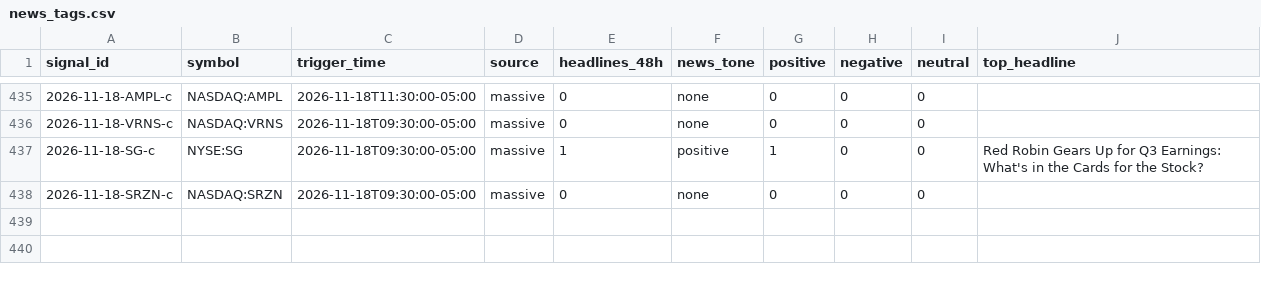
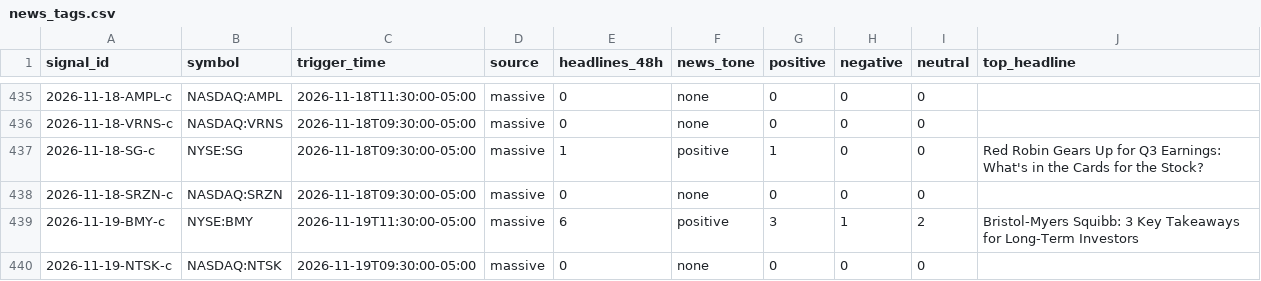
Before and after one commit to Topcat357/Strong-Stock-Lab, a CSV file: data/news_tags.csv, drawn as a sheet; only a part is shown, gaps mark what is left out; the diff names each change by its address in the sheet, - before the commit and + after, or states it on an @@ line.

```diff
--- a/data/news_tags.csv
+++ b/data/news_tags.csv
+row 439: 2026-11-19-BMY-c | NYSE:BMY | 2026-11-19T11:30:00-05:00 | massive | 6 | positive | 3 | 1 | 2 | Bristol-Myers Squibb: 3 Key Takeaways for Long-Term Investors
+row 440: 2026-11-19-NTSK-c | NASDAQ:NTSK | 2026-11-19T09:30:00-05:00 | massive | 0 | none | 0 | 0 | 0
```
Also changed, not shown: data/macro.csv, data/setups.csv, 5 other files.
